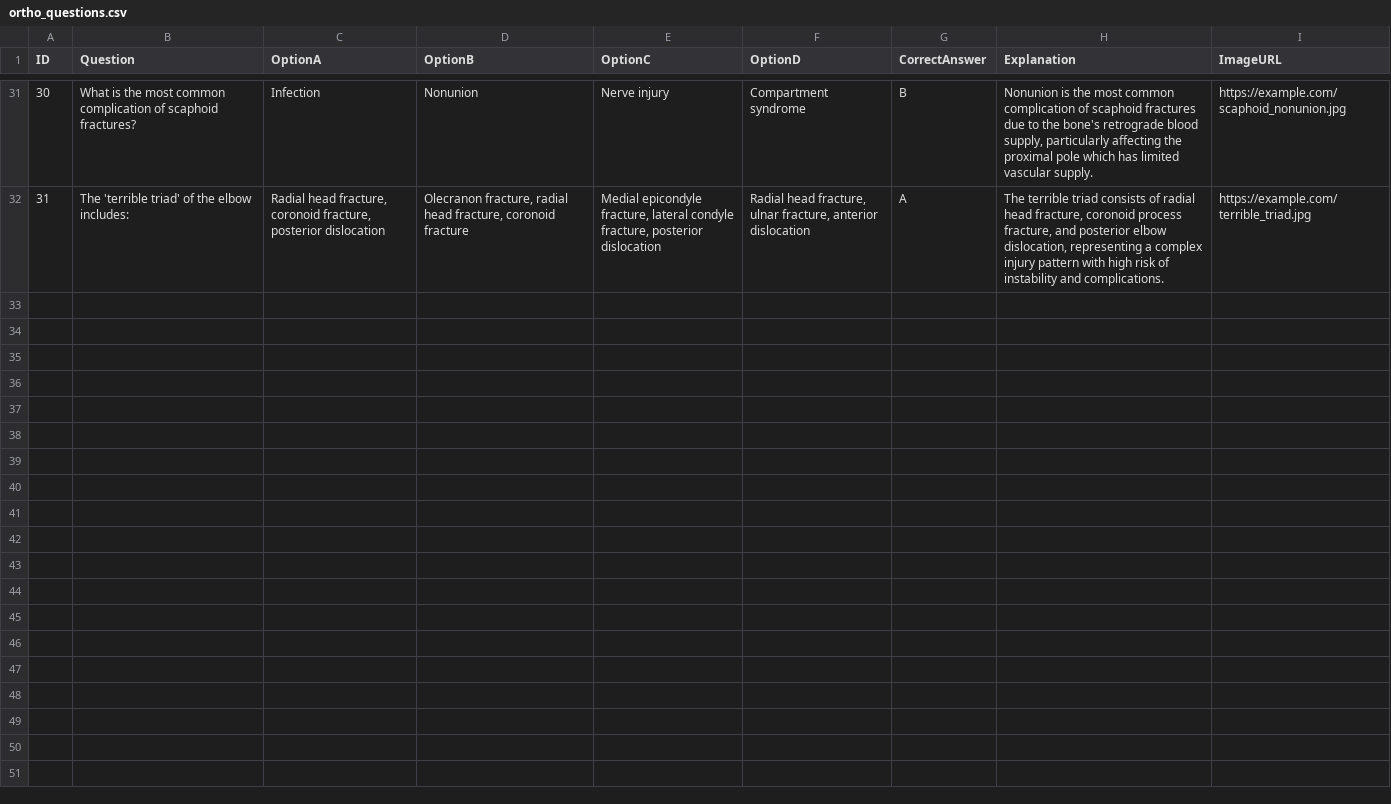
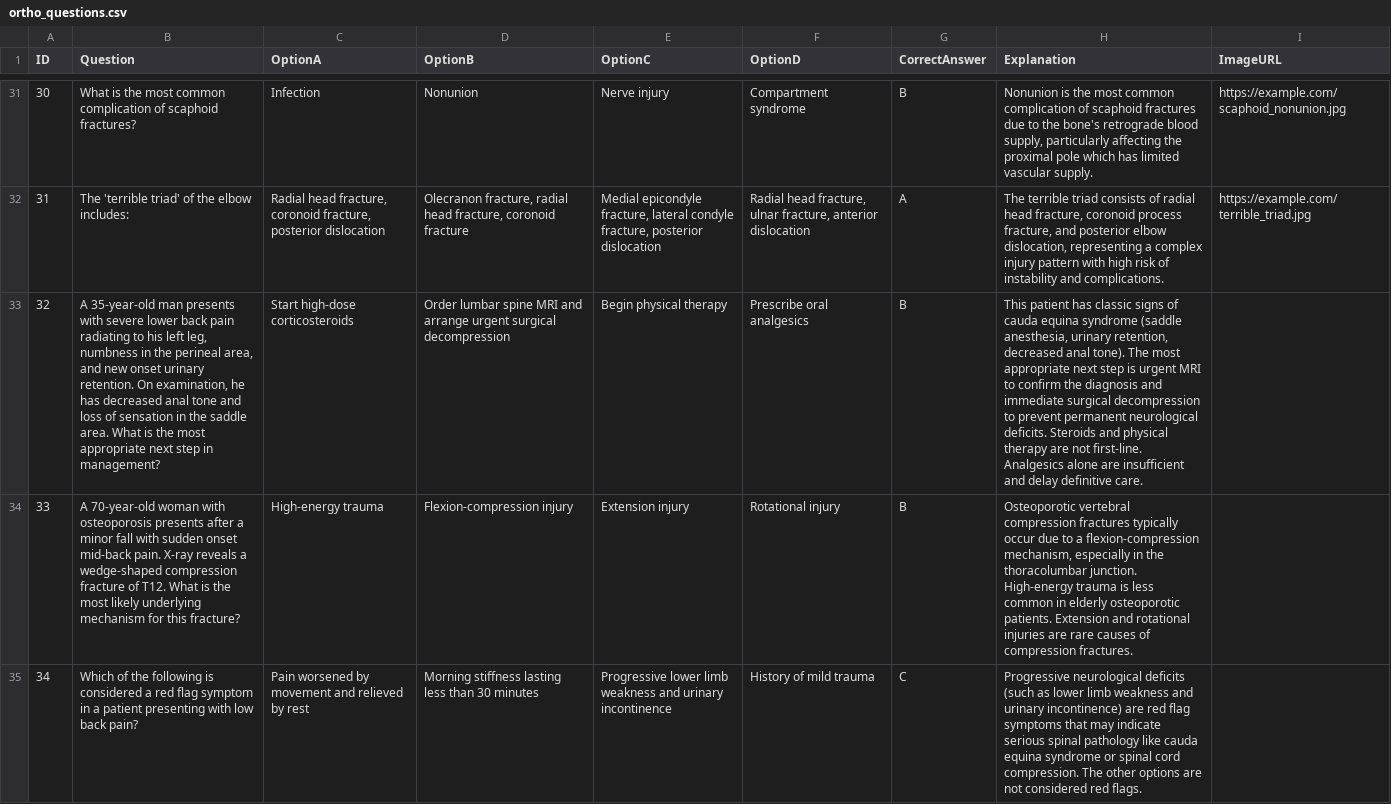
Before and after one commit to noahlimjj/Ortho-Questions-bot, a CSV file: ortho_questions.csv, drawn as a sheet; only a part is shown, gaps mark what is left out; the diff covers the shown part only; the diff names each change by its address in the sheet, - before the commit and + after, or states it on an @@ line.

```diff
--- a/ortho_questions.csv
+++ b/ortho_questions.csv
+row 33: 32 | A 35-year-old man presents with severe lower back pain radiating to his left leg, numbness in the perineal area, and new onset urinary retention. On examination, he has decreased anal tone and loss of sensation in the saddle area. What is the most appropriate next step in management? | Start high-dose corticosteroids | Order lumbar spine MRI and arrange urgent surgical decompression | Begin physical therapy | Prescribe oral analgesics | B | This patient has classic signs of cauda equina syndrome (saddle anesthesia, urinary retention, decreased anal tone). The most appropriate next step is urgent MRI to confirm the diagnosis and immediate surgical decompression to prevent permanent neurological deficits. Steroids and physical therapy are not first-line. Analgesics alone are insufficient and delay definitive care.
+row 34: 33 | A 70-year-old woman with osteoporosis presents after a minor fall with sudden onset mid-back pain. X-ray reveals a wedge-shaped compression fracture of T12. What is the most likely underlying mechanism for this fracture? | High-energy trauma | Flexion-compression injury | Extension injury | Rotational injury | B | Osteoporotic vertebral compression fractures typically occur due to a flexion-compression mechanism, especially in the thoracolumbar junction. High-energy trauma is less common in elderly osteoporotic patients. Extension and rotational injuries are rare causes of compression fractures.
+row 35: 34 | Which of the following is considered a red flag symptom in a patient presenting with low back pain? | Pain worsened by movement and relieved by rest | Morning stiffness lasting less than 30 minutes | Progressive lower limb weakness and urinary incontinence | History of mild trauma | C | Progressive neurological deficits (such as lower limb weakness and urinary incontinence) are red flag symptoms that may indicate serious spinal pathology like cauda equina syndrome or spinal cord compression. The other options are not considered red flags.
```
Also changed, not shown: 7 added rows elsewhere in this file, 1 other file.
